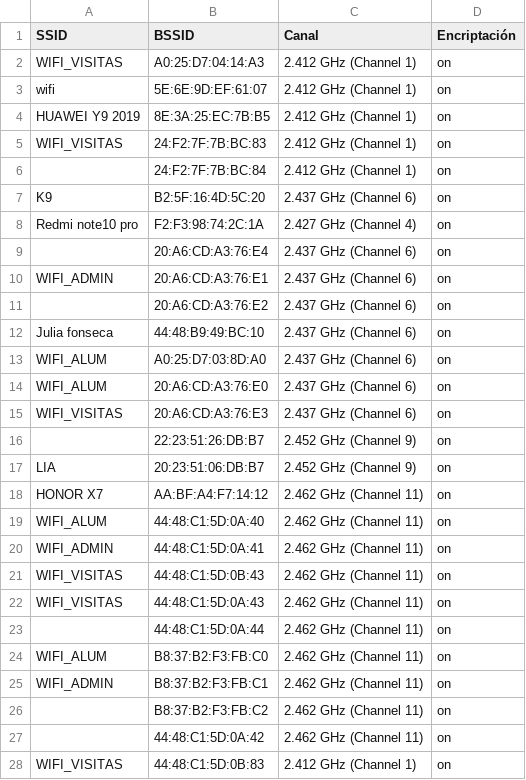
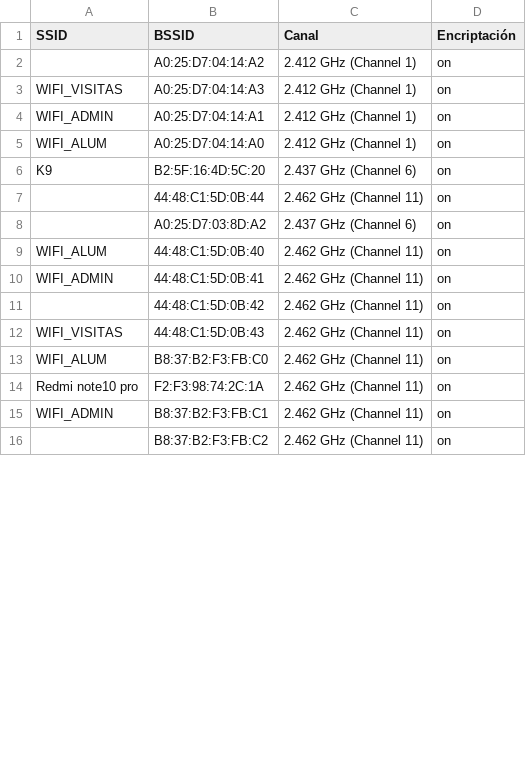
Before and after one commit to hereiskeko/Auditor-a-Wifi, a CSV file: src/scan_results.csv, drawn as a sheet; only a part is shown; the diff covers the shown part only.

```diff
--- a/src/scan_results.csv
+++ b/src/scan_results.csv
@@ -1,28 +1,16 @@
 SSID,BSSID,Canal,Encriptación
+,A0:25:D7:04:14:A2,2.412 GHz (Channel 1),on
 WIFI_VISITAS,A0:25:D7:04:14:A3,2.412 GHz (Channel 1),on
-wifi,5E:6E:9D:EF:61:07,2.412 GHz (Channel 1),on
-HUAWEI Y9 2019,8E:3A:25:EC:7B:B5,2.412 GHz (Channel 1),on
-WIFI_VISITAS,24:F2:7F:7B:BC:83,2.412 GHz (Channel 1),on
-,24:F2:7F:7B:BC:84,2.412 GHz (Channel 1),on
+WIFI_ADMIN,A0:25:D7:04:14:A1,2.412 GHz (Channel 1),on
+WIFI_ALUM,A0:25:D7:04:14:A0,2.412 GHz (Channel 1),on
 K9,B2:5F:16:4D:5C:20,2.437 GHz (Channel 6),on
-Redmi note10 pro,F2:F3:98:74:2C:1A,2.427 GHz (Channel 4),on
-,20:A6:CD:A3:76:E4,2.437 GHz (Channel 6),on
-WIFI_ADMIN,20:A6:CD:A3:76:E1,2.437 GHz (Channel 6),on
-,20:A6:CD:A3:76:E2,2.437 GHz (Channel 6),on
-Julia fonseca,44:48:B9:49:BC:10,2.437 GHz (Channel 6),on
-WIFI_ALUM,A0:25:D7:03:8D:A0,2.437 GHz (Channel 6),on
-WIFI_ALUM,20:A6:CD:A3:76:E0,2.437 GHz (Channel 6),on
-WIFI_VISITAS,20:A6:CD:A3:76:E3,2.437 GHz (Channel 6),on
-,22:23:51:26:DB:B7,2.452 GHz (Channel 9),on
-LIA,20:23:51:06:DB:B7,2.452 GHz (Channel 9),on
-HONOR X7,AA:BF:A4:F7:14:12,2.462 GHz (Channel 11),on
-WIFI_ALUM,44:48:C1:5D:0A:40,2.462 GHz (Channel 11),on
-WIFI_ADMIN,44:48:C1:5D:0A:41,2.462 GHz (Channel 11),on
+,44:48:C1:5D:0B:44,2.462 GHz (Channel 11),on
+,A0:25:D7:03:8D:A2,2.437 GHz (Channel 6),on
+WIFI_ALUM,44:48:C1:5D:0B:40,2.462 GHz (Channel 11),on
+WIFI_ADMIN,44:48:C1:5D:0B:41,2.462 GHz (Channel 11),on
+,44:48:C1:5D:0B:42,2.462 GHz (Channel 11),on
 WIFI_VISITAS,44:48:C1:5D:0B:43,2.462 GHz (Channel 11),on
-WIFI_VISITAS,44:48:C1:5D:0A:43,2.462 GHz (Channel 11),on
-,44:48:C1:5D:0A:44,2.462 GHz (Channel 11),on
 WIFI_ALUM,B8:37:B2:F3:FB:C0,2.462 GHz (Channel 11),on
+Redmi note10 pro,F2:F3:98:74:2C:1A,2.462 GHz (Channel 11),on
 WIFI_ADMIN,B8:37:B2:F3:FB:C1,2.462 GHz (Channel 11),on
 ,B8:37:B2:F3:FB:C2,2.462 GHz (Channel 11),on
-,44:48:C1:5D:0A:42,2.462 GHz (Channel 11),on
-WIFI_VISITAS,44:48:C1:5D:0B:83,2.412 GHz (Channel 1),on
```
Also changed, not shown: 5 added rows, 10 removed rows, 1 moved row and 6 edited cells elsewhere in this file, 1 other file.
